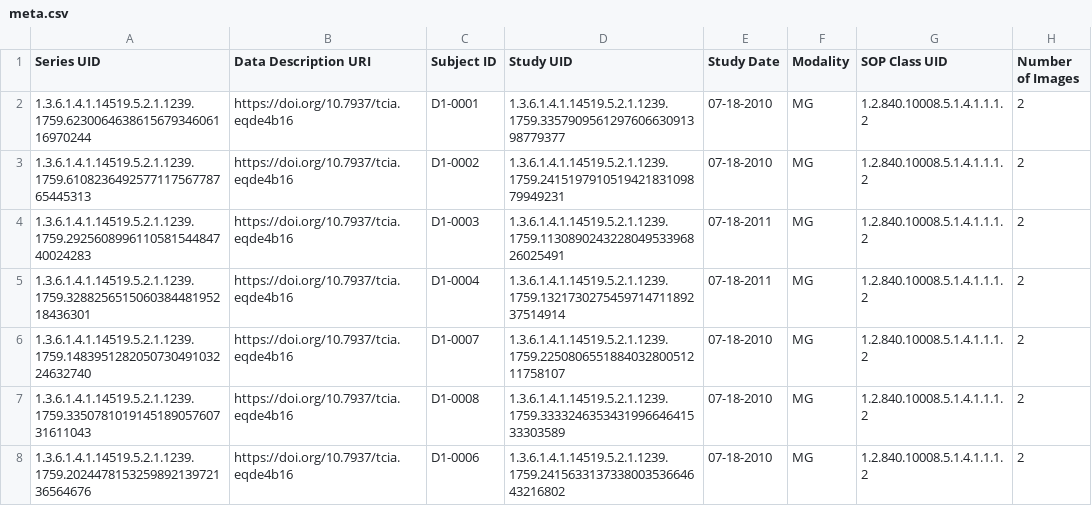
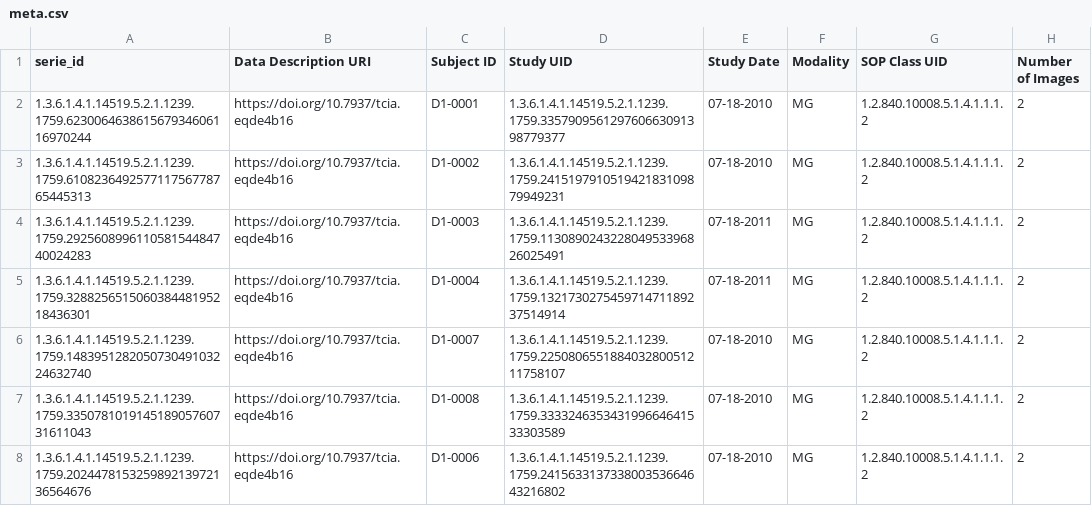
Before and after one commit to lejeunel/breast-cancer-cmmd, a CSV file: assets/meta.csv, drawn as a sheet; only a part is shown.

```diff
--- a/assets/meta.csv
+++ b/assets/meta.csv
@@ -1,2 +1,2 @@
-Series UID,Data Description URI,Subject ID,Study UID,Study Date,Modality,SOP Class UID,Number of Images
+serie_id,Data Description URI,Subject ID,Study UID,Study Date,Modality,SOP Class UID,Number of Images
 1.3.6.1.4.1.14519.5.2.1.1239.1759.623006463861567934606116970244,https://doi.org/10.7937/tcia.eqde4b16,D1-0001,1.3.6.1.4.1.14519.5.2.1.1239.1759.335790956129760663091398779377,07-18-2010,MG,1.2.840.10008.5.1.4.1.1.1.2,2
```
Also changed, not shown: 10 other files.
